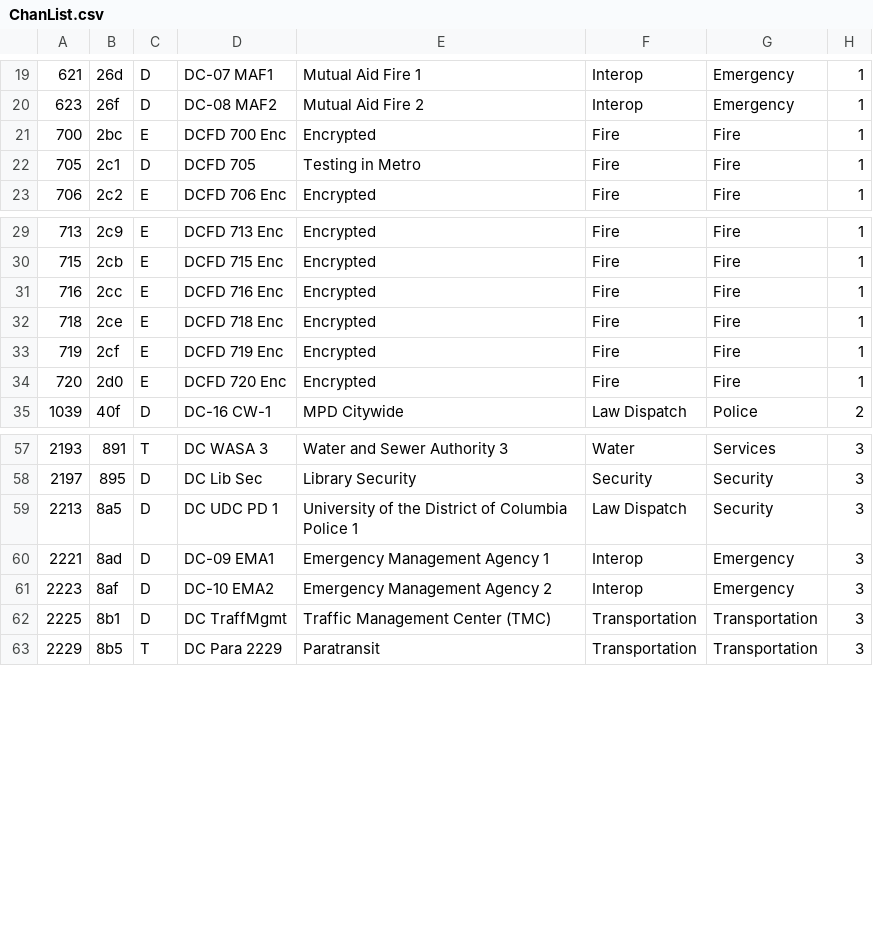
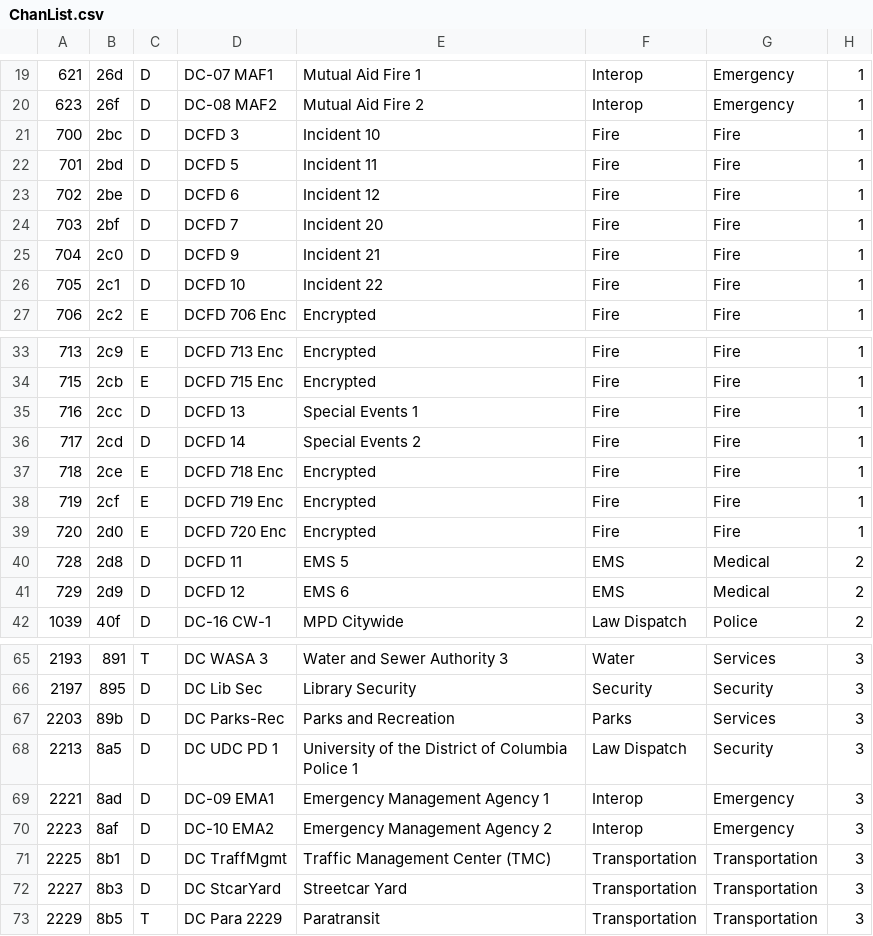
Before and after one commit to robotastic/trunk-recorder, a CSV file: ChanList.csv, drawn as a sheet; only a part is shown, gaps mark what is left out; the diff covers the shown part only.

Commit message:
more data

```diff
--- a/ChanList.csv
+++ b/ChanList.csv
@@ -20,4 +20,8 @@
 623,26f,D,DC-08 MAF2,Mutual Aid Fire 2,Interop,Emergency,1
-700,2bc,E,DCFD 700 Enc,Encrypted,Fire,Fire,1
-705,2c1,D,DCFD 705,Testing in Metro,Fire,Fire,1
+700,2bc,D,DCFD 3,Incident 10,Fire,Fire,1
+701,2bd,D,DCFD 5,Incident 11,Fire,Fire,1
+702,2be,D,DCFD 6,Incident 12,Fire,Fire,1
+703,2bf,D,DCFD 7,Incident 20,Fire,Fire,1
+704,2c0,D,DCFD 9,Incident 21,Fire,Fire,1
+705,2c1,D,DCFD 10,Incident 22,Fire,Fire,1
 706,2c2,E,DCFD 706 Enc,Encrypted,Fire,Fire,1
@@ -30,3 +34,4 @@
 715,2cb,E,DCFD 715 Enc,Encrypted,Fire,Fire,1
-716,2cc,E,DCFD 716 Enc,Encrypted,Fire,Fire,1
+716,2cc,D,DCFD 13,Special Events 1,Fire,Fire,1
+717,2cd,D,DCFD 14,Special Events 2,Fire,Fire,1
 718,2ce,E,DCFD 718 Enc,Encrypted,Fire,Fire,1
@@ -34,2 +39,4 @@
 720,2d0,E,DCFD 720 Enc,Encrypted,Fire,Fire,1
+728,2d8,D,DCFD 11,EMS 5,EMS,Medical,2
+729,2d9,D,DCFD 12,EMS 6,EMS,Medical,2
 1039,40f,D,DC-16 CW-1,MPD Citywide,Law Dispatch,Police,2
@@ -58,2 +66,3 @@
 2197,895,D,DC Lib Sec,Library Security,Security,Security,3
+2203,89b,D,DC Parks-Rec,Parks and Recreation,Parks,Services,3
 2213,8a5,D,DC UDC PD 1,University of the District of Columbia Police 1,Law Dispatch,Security,3
@@ -62,2 +71,3 @@
 2225,8b1,D,DC TraffMgmt,Traffic Management Center (TMC),Transportation,Transportation,3
+2227,8b3,D,DC StcarYard,Streetcar Yard,Transportation,Transportation,3
 2229,8b5,T,DC Para 2229,Paratransit,Transportation,Transportation,3
```
Also changed, not shown: 2 added rows elsewhere in this file, 2 other files.
